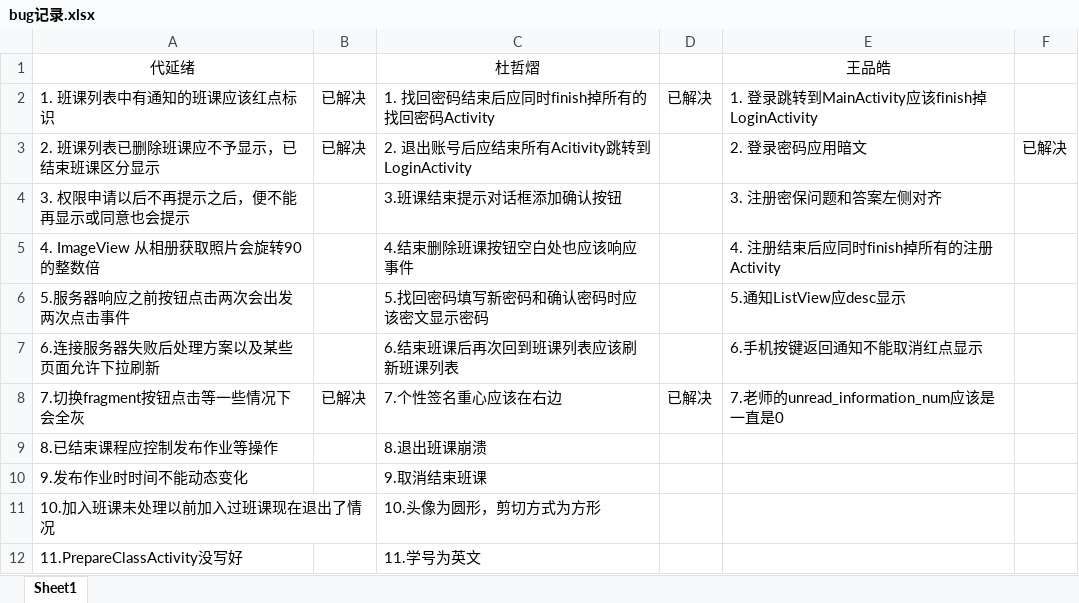
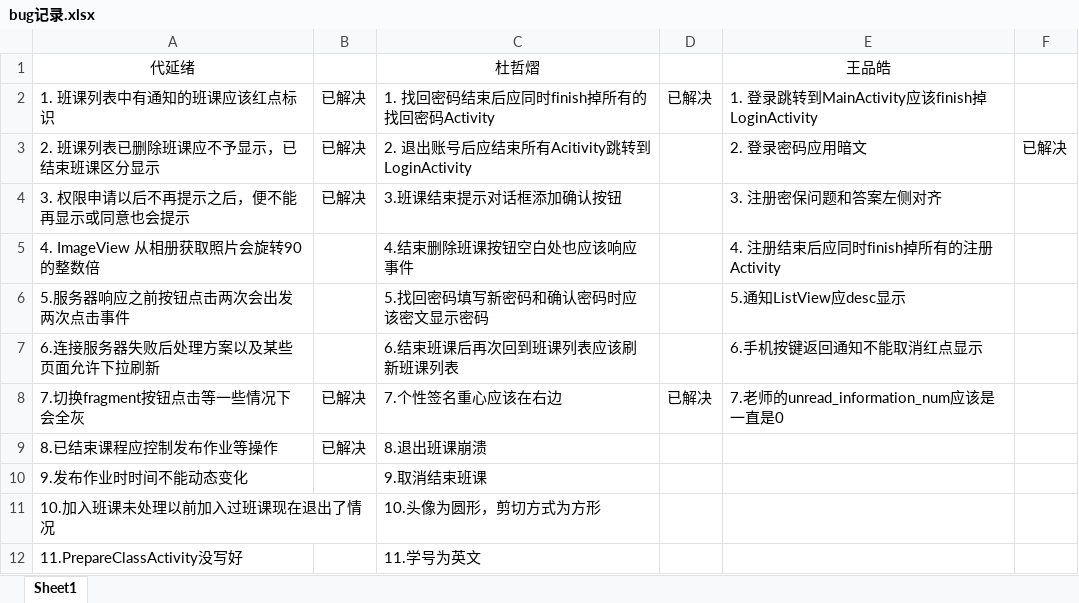
Before and after one commit to Karuao/SmartClass, an Excel workbook: 基于Android的智慧移动课堂学习系统/bug记录.xlsx, sheet Sheet1, drawn as a sheet; values as stored, in another font and other column widths than the file's, no borders; the diff names each change by its address in the sheet, - before the commit and + after, or states it on an @@ line.

```diff
--- a/基于Android的智慧移动课堂学习系统/bug记录.xlsx (sheet Sheet1)
+++ b/基于Android的智慧移动课堂学习系统/bug记录.xlsx (sheet Sheet1)
-B4: (empty)
+B4: 已解决
-B9: (empty)
+B9: 已解决
```
Also changed, not shown: 5 other files.
